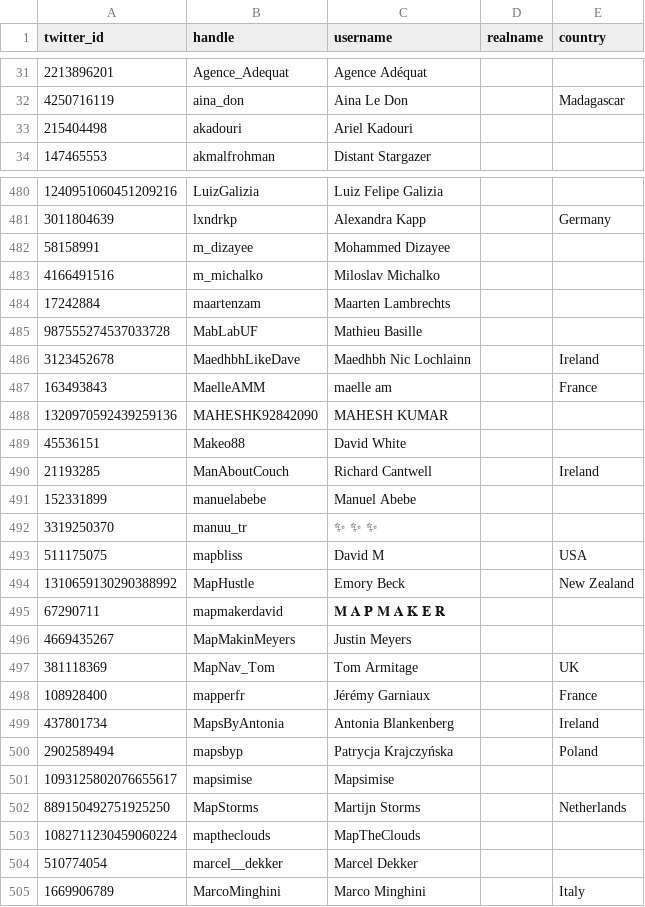
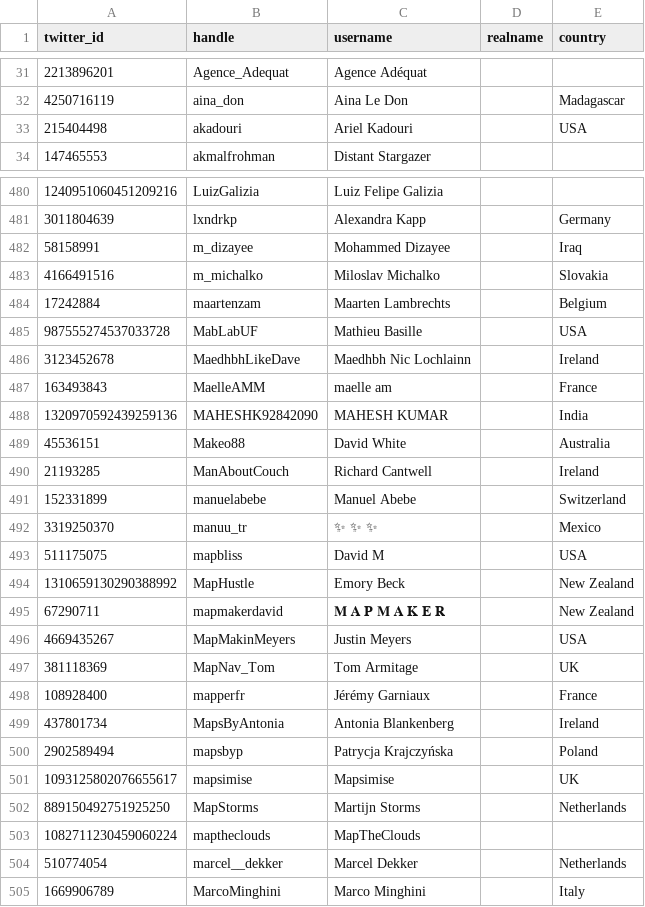
Before and after one commit to dakvid/30DayMapChallenge2020Metadata, a TSV file: maps/cartographers.tsv, drawn as a sheet; only a part is shown, gaps mark what is left out; the diff covers the shown part only.

```diff
--- a/maps/cartographers.tsv
+++ b/maps/cartographers.tsv
@@ -32,3 +32,3 @@ twitter_id	handle	username	realname	country
 4250716119	aina_don	Aina Le Don		Madagascar
-215404498	akadouri	Ariel Kadouri		
+215404498	akadouri	Ariel Kadouri		USA
 147465553	akmalfrohman	Distant Stargazer		
@@ -481,17 +481,17 @@ twitter_id	handle	username	realname	country
 3011804639	lxndrkp	Alexandra Kapp		Germany
-58158991	m_dizayee	Mohammed Dizayee		
-4166491516	m_michalko	Miloslav Michalko		
-17242884	maartenzam	Maarten Lambrechts		
-987555274537033728	MabLabUF	Mathieu Basille		
+58158991	m_dizayee	Mohammed Dizayee		Iraq
+4166491516	m_michalko	Miloslav Michalko		Slovakia
+17242884	maartenzam	Maarten Lambrechts		Belgium
+987555274537033728	MabLabUF	Mathieu Basille		USA
 3123452678	MaedhbhLikeDave	Maedhbh Nic Lochlainn		Ireland
 163493843	MaelleAMM	maelle am		France
-1320970592439259136	MAHESHK92842090	MAHESH KUMAR		
-45536151	Makeo88	David White		
+1320970592439259136	MAHESHK92842090	MAHESH KUMAR		India
+45536151	Makeo88	David White		Australia
 21193285	ManAboutCouch	Richard Cantwell		Ireland
-152331899	manuelabebe	Manuel Abebe		
-3319250370	manuu_tr	✨ ✨ ✨		
+152331899	manuelabebe	Manuel Abebe		Switzerland
+3319250370	manuu_tr	✨ ✨ ✨		Mexico
 511175075	mapbliss	David M		USA
 1310659130290388992	MapHustle	Emory Beck		New Zealand
-67290711	mapmakerdavid	𝐌 𝐀 𝐏 𝐌 𝐀 𝐊 𝐄 𝐑		
-4669435267	MapMakinMeyers	Justin Meyers		
+67290711	mapmakerdavid	𝐌 𝐀 𝐏 𝐌 𝐀 𝐊 𝐄 𝐑		New Zealand
+4669435267	MapMakinMeyers	Justin Meyers		USA
 381118369	MapNav_Tom	Tom Armitage		UK
@@ -500,6 +500,6 @@ twitter_id	handle	username	realname	country
 2902589494	mapsbyp	Patrycja Krajczyńska		Poland
-1093125802076655617	mapsimise	Mapsimise		
+1093125802076655617	mapsimise	Mapsimise		UK
 889150492751925250	MapStorms	Martijn Storms		Netherlands
 1082711230459060224	maptheclouds	MapTheClouds		
-510774054	marcel__dekker	Marcel Dekker		
+510774054	marcel__dekker	Marcel Dekker		Netherlands
 1669906789	MarcoMinghini	Marco Minghini		Italy
```
Also changed, not shown: 61 edited cells elsewhere in this file, maps/classifications.tsv, maps/maps.tsv, 2 other files.
